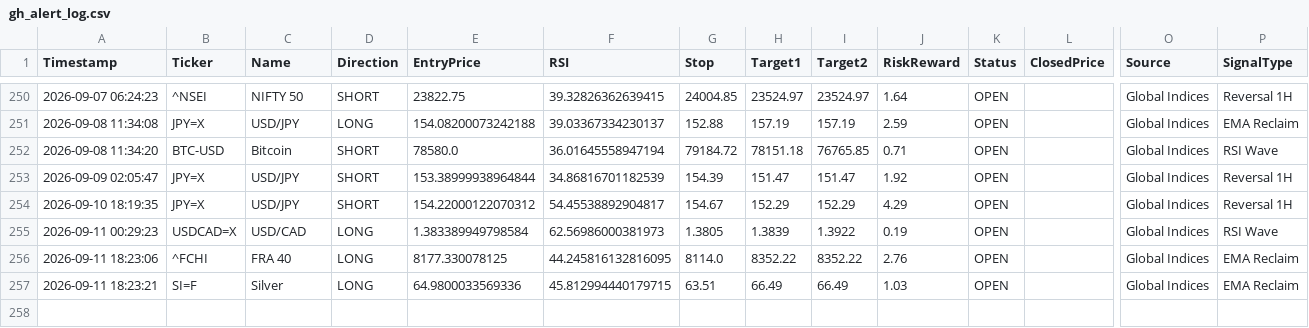
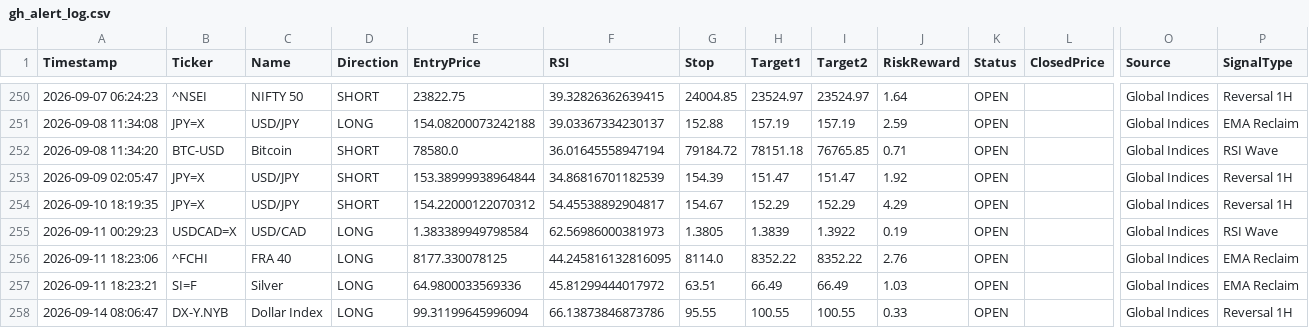
Before and after one commit to pkgfinance2022/MarketPulse, a CSV file: database/gh_alert_log.csv, drawn as a sheet; only a part is shown, gaps mark what is left out; rows hold the shown columns only; the diff names each change by its address in the sheet, - before the commit and + after, or states it on an @@ line.

```diff
--- a/database/gh_alert_log.csv
+++ b/database/gh_alert_log.csv
-F257 (RSI): 45.812994440179715
+F257 (RSI): 45.81299444017972
+row 258: 2026-09-14 08:06:47 | DX-Y.NYB | Dollar Index | LONG | 99.31199645996094 | 66.13873846873786 | 95.55 | 100.55 | 100.55 | 0.33 | OPEN |  | Global Indices | Reversal 1H
```
Also changed, not shown: 1 other file.
